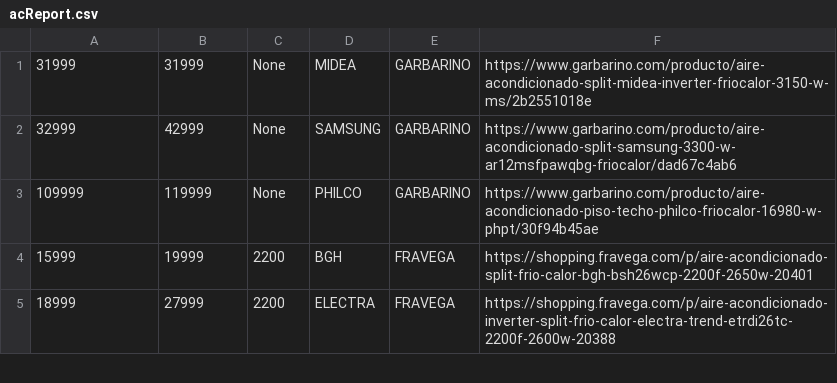
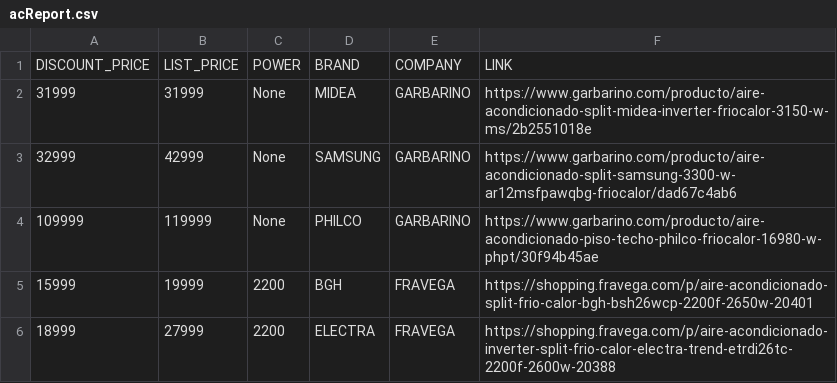
Before and after one commit to nrnieto/meliScraper, a CSV file: acReport.csv, drawn as a sheet; only a part is shown; the diff names each change by its address in the sheet, - before the commit and + after, or states it on an @@ line.

```diff
--- a/acReport.csv
+++ b/acReport.csv
+row 1: DISCOUNT_PRICE | LIST_PRICE | POWER | BRAND | COMPANY | LINK
```
Also changed, not shown: 2 other files.
